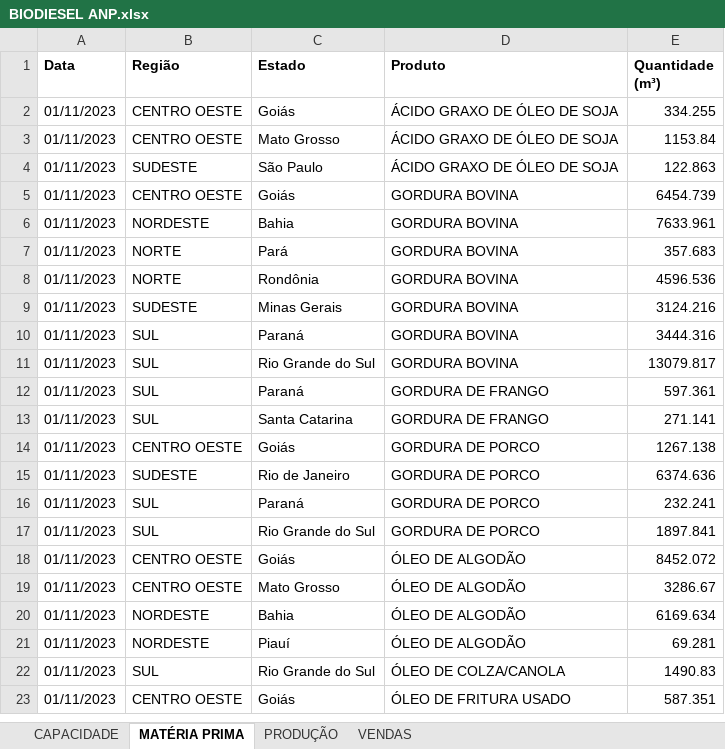
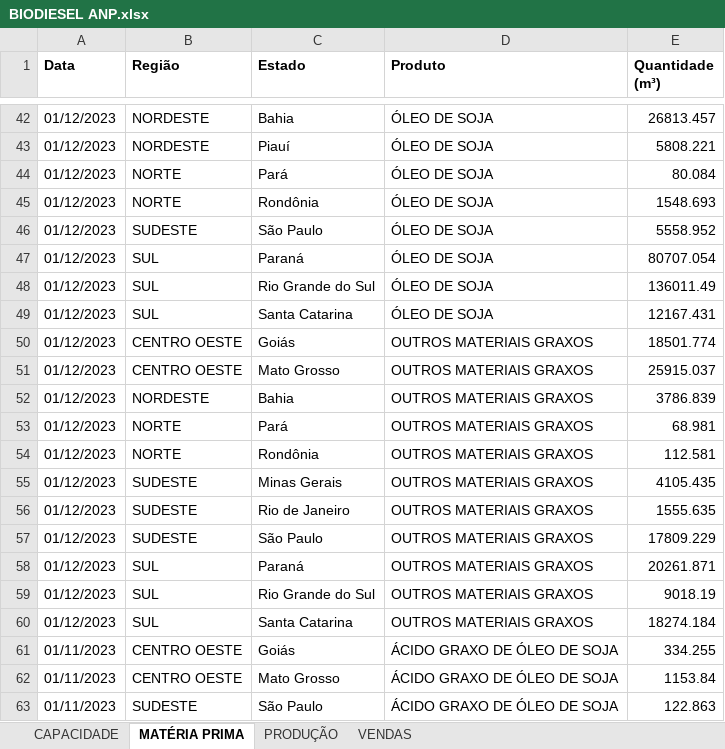
Before and after one commit to lucasfreitas25/ANP, an Excel workbook: BIODIESEL/BIODIESEL ANP.xlsx, sheet MATÉRIA PRIMA, drawn as a sheet; only a part is shown, gaps mark what is left out; the shorter side is filled out with more unchanged rows; values as stored, in another font and other column widths than the file's, no borders; the diff covers the shown part only; the diff names each change by its address in the sheet, - before the commit and + after, or states it on an @@ line.

```diff
--- a/BIODIESEL/BIODIESEL ANP.xlsx (sheet MATÉRIA PRIMA)
+++ b/BIODIESEL/BIODIESEL ANP.xlsx (sheet MATÉRIA PRIMA)
+row 42: 01/12/2023 | NORDESTE | Bahia | ÓLEO DE SOJA | 26813.457
+row 43: 01/12/2023 | NORDESTE | Piauí | ÓLEO DE SOJA | 5808.221
+row 44: 01/12/2023 | NORTE | Pará | ÓLEO DE SOJA | 80.084
+row 45: 01/12/2023 | NORTE | Rondônia | ÓLEO DE SOJA | 1548.693
+row 46: 01/12/2023 | SUDESTE | São Paulo | ÓLEO DE SOJA | 5558.952
+row 47: 01/12/2023 | SUL | Paraná | ÓLEO DE SOJA | 80707.054
+row 48: 01/12/2023 | SUL | Rio Grande do Sul | ÓLEO DE SOJA | 136011.49
+row 49: 01/12/2023 | SUL | Santa Catarina | ÓLEO DE SOJA | 12167.431
+row 50: 01/12/2023 | CENTRO OESTE | Goiás | OUTROS MATERIAIS GRAXOS | 18501.774
+row 51: 01/12/2023 | CENTRO OESTE | Mato Grosso | OUTROS MATERIAIS GRAXOS | 25915.037
+row 52: 01/12/2023 | NORDESTE | Bahia | OUTROS MATERIAIS GRAXOS | 3786.839
+row 53: 01/12/2023 | NORTE | Pará | OUTROS MATERIAIS GRAXOS | 68.981
+row 54: 01/12/2023 | NORTE | Rondônia | OUTROS MATERIAIS GRAXOS | 112.581
+row 55: 01/12/2023 | SUDESTE | Minas Gerais | OUTROS MATERIAIS GRAXOS | 4105.435
+row 56: 01/12/2023 | SUDESTE | Rio de Janeiro | OUTROS MATERIAIS GRAXOS | 1555.635
+row 57: 01/12/2023 | SUDESTE | São Paulo | OUTROS MATERIAIS GRAXOS | 17809.229
+row 58: 01/12/2023 | SUL | Paraná | OUTROS MATERIAIS GRAXOS | 20261.871
+row 59: 01/12/2023 | SUL | Rio Grande do Sul | OUTROS MATERIAIS GRAXOS | 9018.19
+row 60: 01/12/2023 | SUL | Santa Catarina | OUTROS MATERIAIS GRAXOS | 18274.184
```
Also changed, not shown: 40 added rows and 1 edited cell elsewhere in this sheet, sheet CAPACIDADE, sheet VENDAS, sheet PRODUÇÃO, BIODIESEL/Dados Biodiesel Capacidade.xlsx, BIODIESEL/Dados Biodiesel Materia Prima.xlsx, 10 other files.
